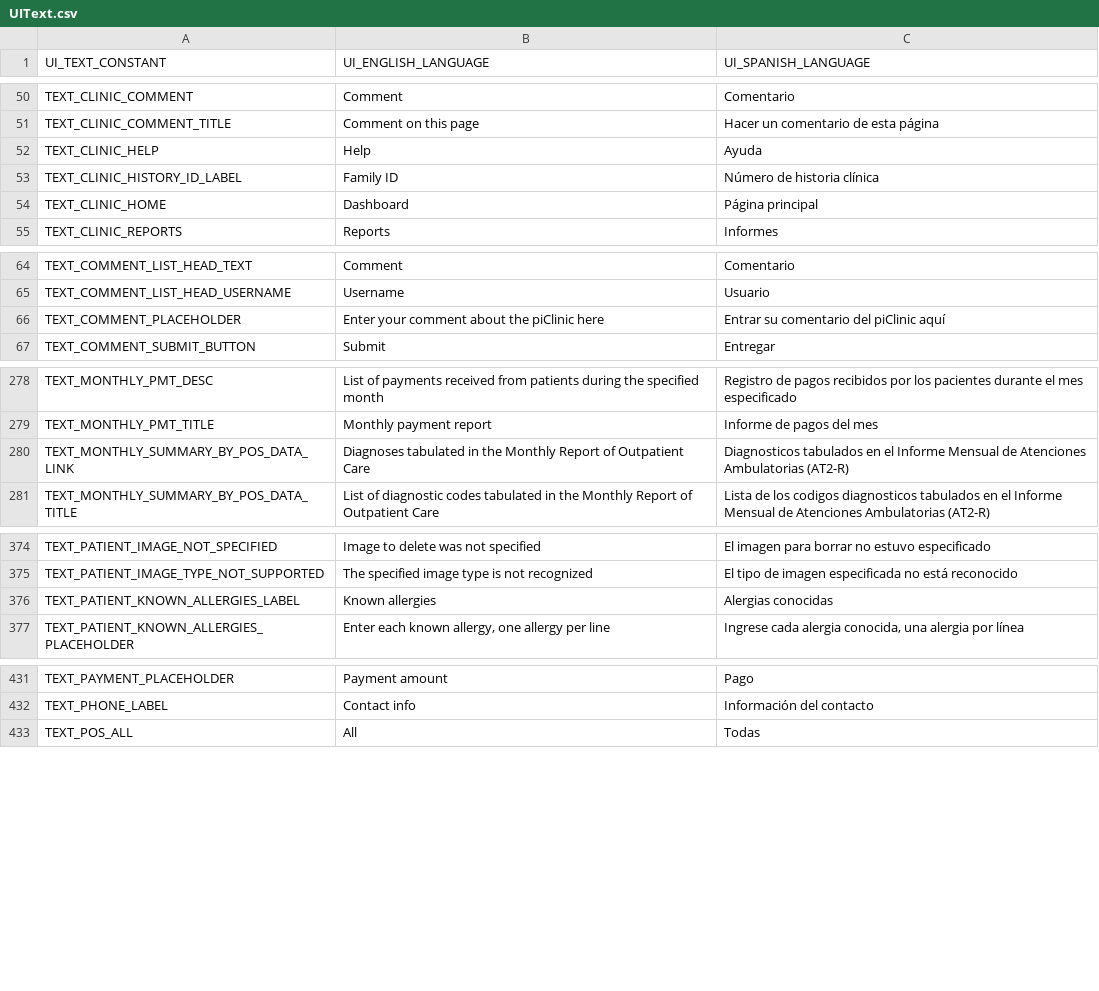
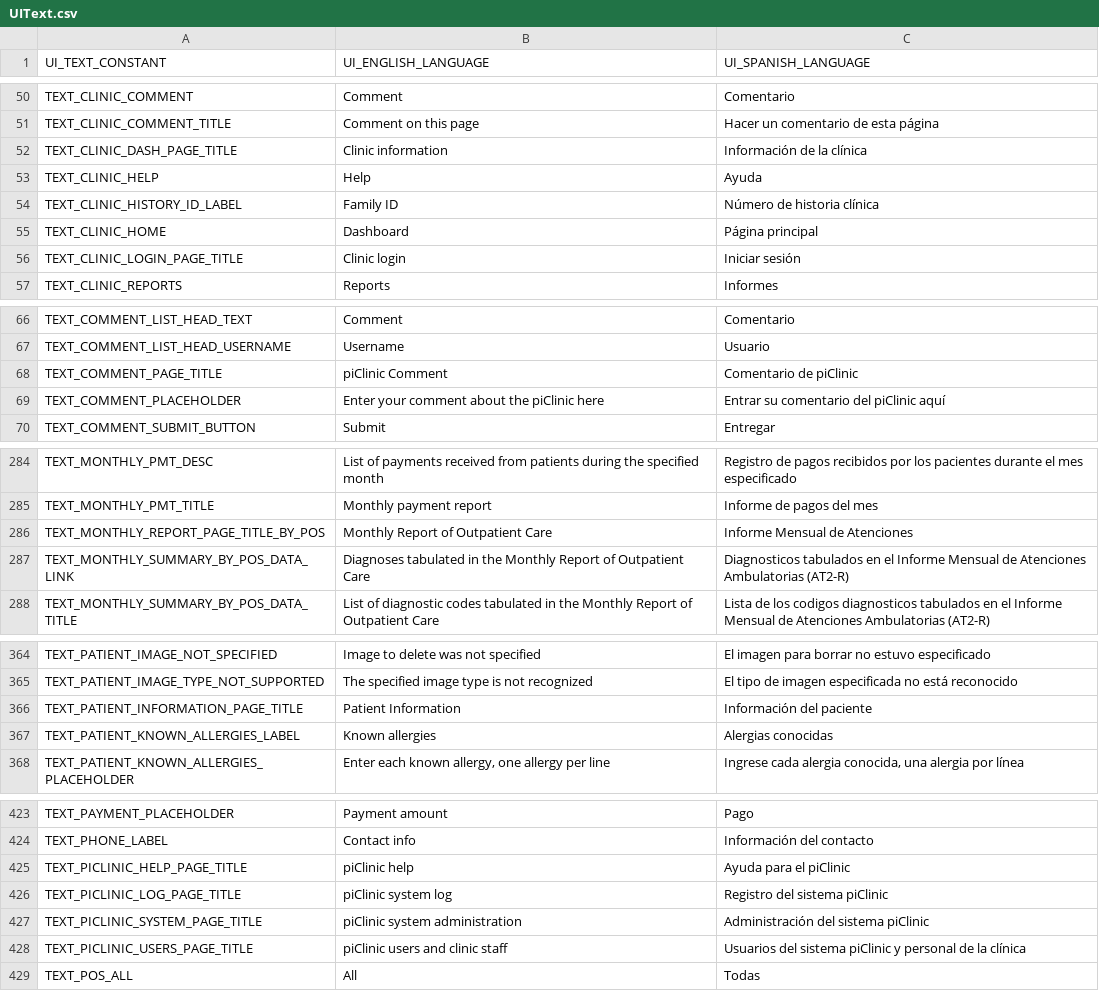
Before and after one commit to docsbydesign/piClinic, a CSV file: uitext/UIText.csv, drawn as a sheet; only a part is shown, gaps mark what is left out; the diff covers the shown part only.

```diff
--- a/uitext/UIText.csv
+++ b/uitext/UIText.csv
@@ -51,2 +51,3 @@ TEXT_CLINIC_COMMENT,Comment,Comentario
 TEXT_CLINIC_COMMENT_TITLE,Comment on this page,Hacer un comentario de esta página
+TEXT_CLINIC_DASH_PAGE_TITLE,Clinic information,Información de la clínica
 TEXT_CLINIC_HELP,Help,Ayuda
@@ -54,2 +55,3 @@ TEXT_CLINIC_HISTORY_ID_LABEL,Family ID,Número de historia clínica
 TEXT_CLINIC_HOME,Dashboard,Página principal
+TEXT_CLINIC_LOGIN_PAGE_TITLE,Clinic login,Iniciar sesión
 TEXT_CLINIC_REPORTS,Reports,Informes
@@ -65,2 +67,3 @@ TEXT_COMMENT_LIST_HEAD_TEXT,Comment,Comentario
 TEXT_COMMENT_LIST_HEAD_USERNAME,Username,Usuario
+TEXT_COMMENT_PAGE_TITLE,piClinic Comment,Comentario de piClinic
 TEXT_COMMENT_PLACEHOLDER,Enter your comment about the piClinic here,Entrar su comentario del piClinic aquí
@@ -279,2 +285,3 @@ TEXT_MONTHLY_PMT_DESC,List of payments received from patients during the specifi
 TEXT_MONTHLY_PMT_TITLE,Monthly payment report,Informe de pagos del mes
+TEXT_MONTHLY_REPORT_PAGE_TITLE_BY_POS,Monthly Report of Outpatient Care,Informe Mensual de Atenciones
 TEXT_MONTHLY_SUMMARY_BY_POS_DATA_LINK,Diagnoses tabulated in the Monthly Report of Outpatient Care,Diagnosticos tabulados en el Informe Mensual de Atenciones Ambulatorias (AT2-R)
@@ -375,2 +365,3 @@ TEXT_PATIENT_IMAGE_NOT_SPECIFIED,Image to delete was not specified,El imagen par
 TEXT_PATIENT_IMAGE_TYPE_NOT_SUPPORTED,The specified image type is not recognized,El tipo de imagen especificada no está reconocido
+TEXT_PATIENT_INFORMATION_PAGE_TITLE,Patient Information,Información del paciente
 TEXT_PATIENT_KNOWN_ALLERGIES_LABEL,Known allergies,Alergias conocidas
@@ -432,2 +424,6 @@ TEXT_PAYMENT_PLACEHOLDER,Payment amount,Pago
 TEXT_PHONE_LABEL,Contact info,Información del contacto
+TEXT_PICLINIC_HELP_PAGE_TITLE,piClinic help,Ayuda para el piClinic
+TEXT_PICLINIC_LOG_PAGE_TITLE,piClinic system log,Registro del sistema piClinic
+TEXT_PICLINIC_SYSTEM_PAGE_TITLE,piClinic system administration,Administración del sistema piClinic
+TEXT_PICLINIC_USERS_PAGE_TITLE,piClinic users and clinic staff,Usuarios del sistema piClinic y personal de la clínica
 TEXT_POS_ALL,All,Todas
```
Also changed, not shown: 9 added rows and 18 removed rows elsewhere in this file, 10 other files.
